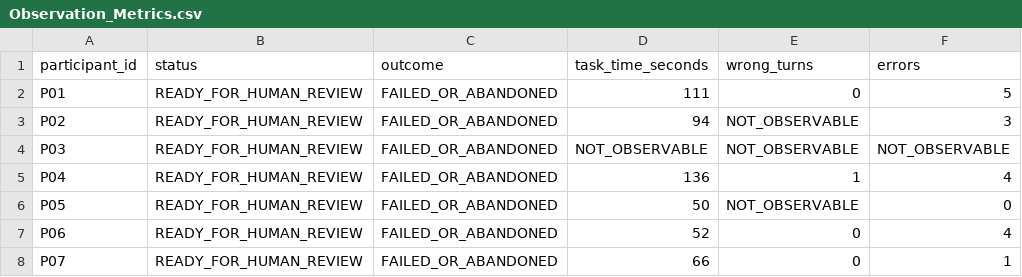
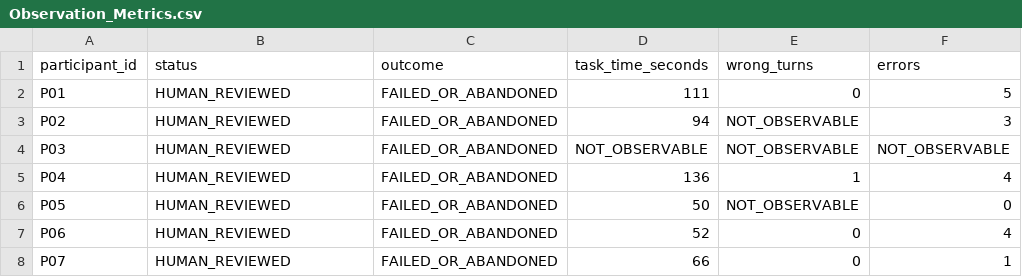
Before and after one commit to trngnneee/eshop-sut, a CSV file: task2-usability/Analysis/Observation_Metrics.csv, drawn as a sheet; only a part is shown; the diff names each change by its address in the sheet, - before the commit and + after, or states it on an @@ line.

```diff
--- a/task2-usability/Analysis/Observation_Metrics.csv
+++ b/task2-usability/Analysis/Observation_Metrics.csv
-B2:B8 (status): READY_FOR_HUMAN_REVIEW
+B2:B8 (status): HUMAN_REVIEWED
```
Also changed, not shown: task2-usability/Analysis/Findings_Register.csv, task2-usability/Analysis/SUS_Raw_Responses.csv, 51 other files.
